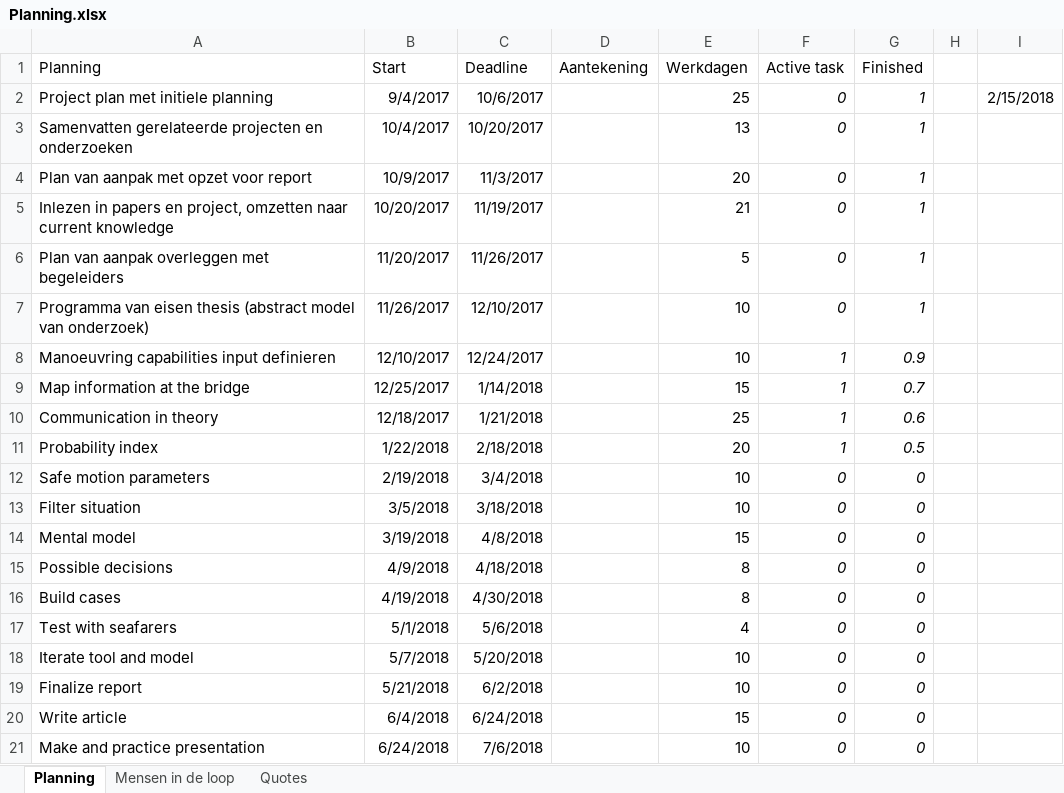
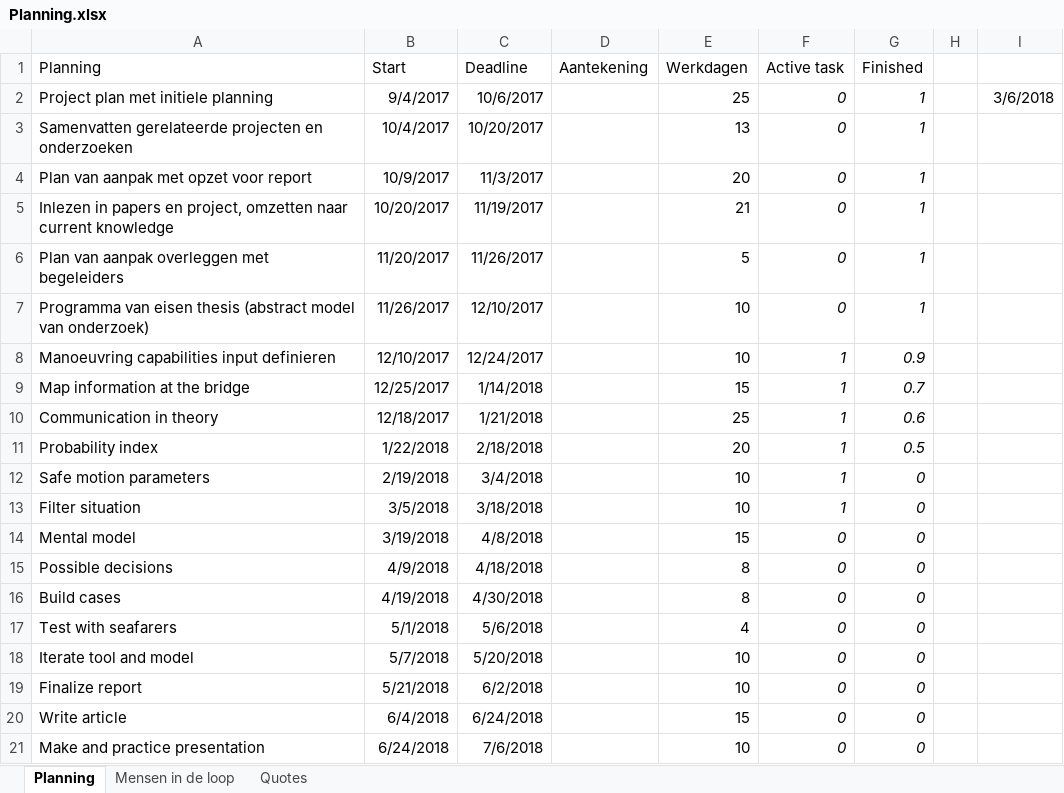
Before and after one commit to IWever/thesis, an Excel workbook: Planning.xlsx, sheet Planning, drawn as a sheet; values as stored, in another font and other column widths than the file's, no borders; conditional formats and table styles not drawn; the diff names each change by its address in the sheet, - before the commit and + after, or states it on an @@ line.

```diff
--- a/Planning.xlsx (sheet Planning)
+++ b/Planning.xlsx (sheet Planning)
-I2: 2/15/2018
+I2: 3/6/2018
-F12:F13 (Active task): 0
+F12:F13 (Active task): 1
```
Also changed, not shown: Model/Development.xlsx, 7 other files.
